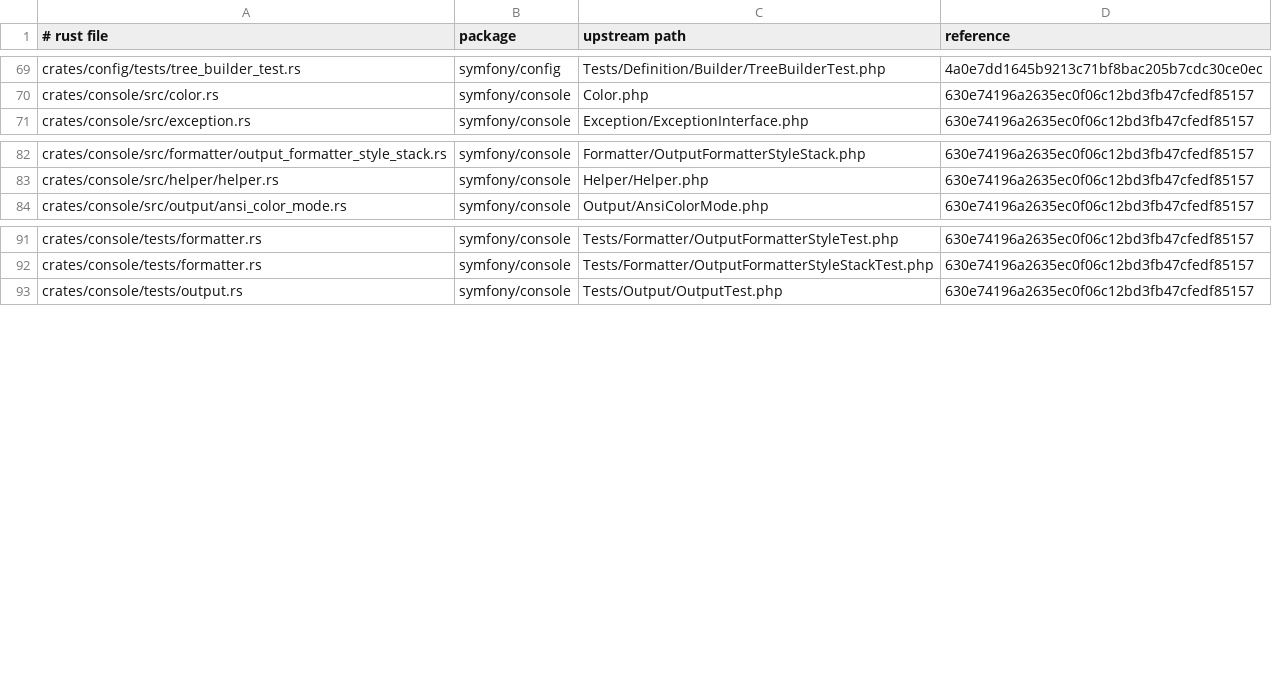
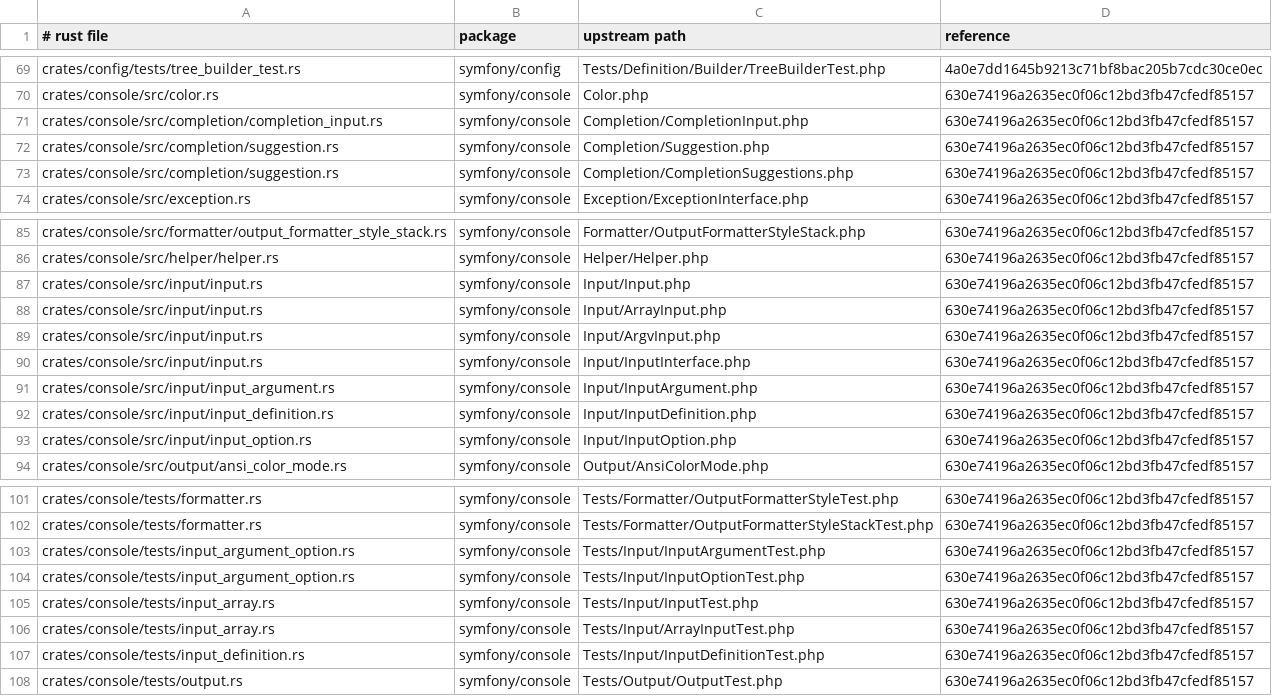
Before and after one commit to D-Nations/symfony-rs, a TSV file: parity/sources.tsv, drawn as a sheet; only a part is shown, gaps mark what is left out; the diff names each change by its address in the sheet, - before the commit and + after, or states it on an @@ line.

```diff
--- a/parity/sources.tsv
+++ b/parity/sources.tsv
+row 71: crates/console/src/completion/completion_input.rs | symfony/console | Completion/CompletionInput.php | 630e74196a2635ec0f06c12bd3fb47cfedf85157
+row 72: crates/console/src/completion/suggestion.rs | symfony/console | Completion/Suggestion.php | 630e74196a2635ec0f06c12bd3fb47cfedf85157
+row 73: crates/console/src/completion/suggestion.rs | symfony/console | Completion/CompletionSuggestions.php | 630e74196a2635ec0f06c12bd3fb47cfedf85157
+row 87: crates/console/src/input/input.rs | symfony/console | Input/Input.php | 630e74196a2635ec0f06c12bd3fb47cfedf85157
+row 88: crates/console/src/input/input.rs | symfony/console | Input/ArrayInput.php | 630e74196a2635ec0f06c12bd3fb47cfedf85157
+row 89: crates/console/src/input/input.rs | symfony/console | Input/ArgvInput.php | 630e74196a2635ec0f06c12bd3fb47cfedf85157
+row 90: crates/console/src/input/input.rs | symfony/console | Input/InputInterface.php | 630e74196a2635ec0f06c12bd3fb47cfedf85157
+row 91: crates/console/src/input/input_argument.rs | symfony/console | Input/InputArgument.php | 630e74196a2635ec0f06c12bd3fb47cfedf85157
+row 92: crates/console/src/input/input_definition.rs | symfony/console | Input/InputDefinition.php | 630e74196a2635ec0f06c12bd3fb47cfedf85157
+row 93: crates/console/src/input/input_option.rs | symfony/console | Input/InputOption.php | 630e74196a2635ec0f06c12bd3fb47cfedf85157
+row 103: crates/console/tests/input_argument_option.rs | symfony/console | Tests/Input/InputArgumentTest.php | 630e74196a2635ec0f06c12bd3fb47cfedf85157
+row 104: crates/console/tests/input_argument_option.rs | symfony/console | Tests/Input/InputOptionTest.php | 630e74196a2635ec0f06c12bd3fb47cfedf85157
+row 105: crates/console/tests/input_array.rs | symfony/console | Tests/Input/InputTest.php | 630e74196a2635ec0f06c12bd3fb47cfedf85157
+row 106: crates/console/tests/input_array.rs | symfony/console | Tests/Input/ArrayInputTest.php | 630e74196a2635ec0f06c12bd3fb47cfedf85157
+row 107: crates/console/tests/input_definition.rs | symfony/console | Tests/Input/InputDefinitionTest.php | 630e74196a2635ec0f06c12bd3fb47cfedf85157
```
Also changed, not shown: parity/symfony/console.tsv, 14 other files.
